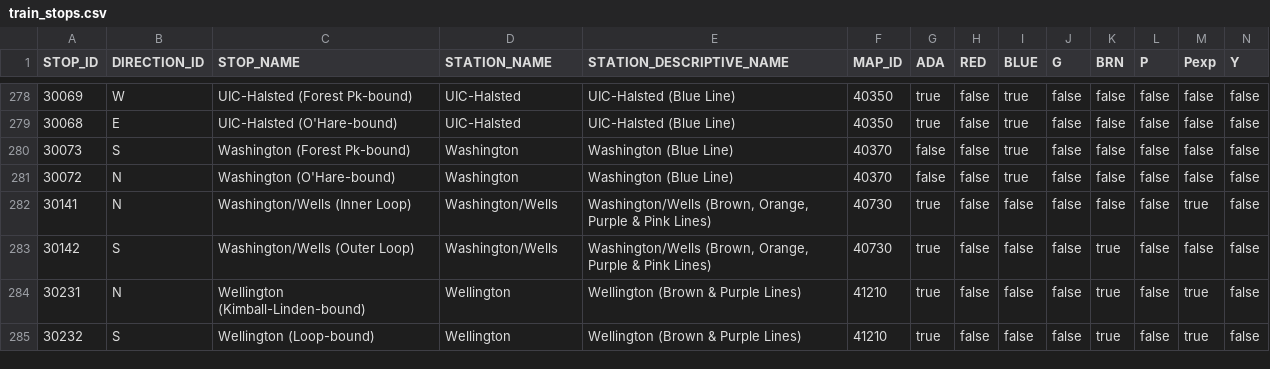
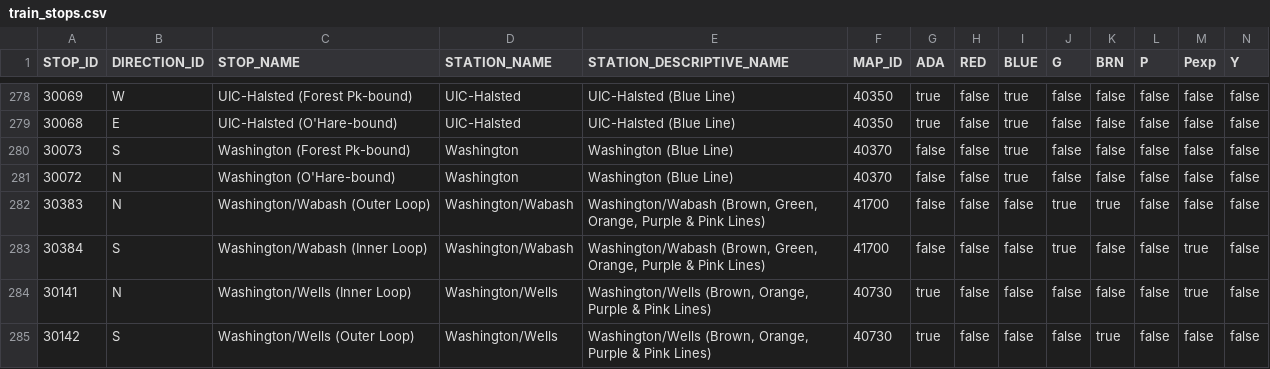
Before and after one commit to carlphilipp/chicago-commutes, a CSV file: android-app/src/main/assets/train_stops.csv, drawn as a sheet; only a part is shown, gaps mark what is left out; the shorter side is filled out with more unchanged rows; rows hold the shown columns only; the diff names each change by its address in the sheet, - before the commit and + after, or states it on an @@ line.

```diff
--- a/android-app/src/main/assets/train_stops.csv
+++ b/android-app/src/main/assets/train_stops.csv
+row 282: 30383 | N | Washington/Wabash (Outer Loop) | Washington/Wabash | Washington/Wabash (Brown, Green, Orange, Purple & Pink Lines) | 41700 | false | false | false | true | true | false | false | false
+row 283: 30384 | S | Washington/Wabash (Inner Loop) | Washington/Wabash | Washington/Wabash (Brown, Green, Orange, Purple & Pink Lines) | 41700 | false | false | false | true | false | false | true | false
```
Also changed, not shown: 1 other file.
